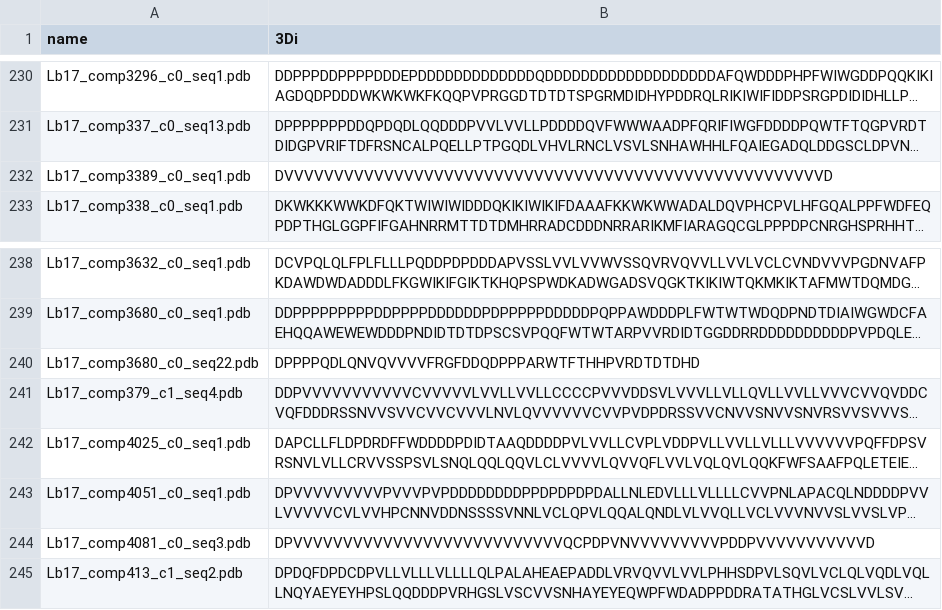
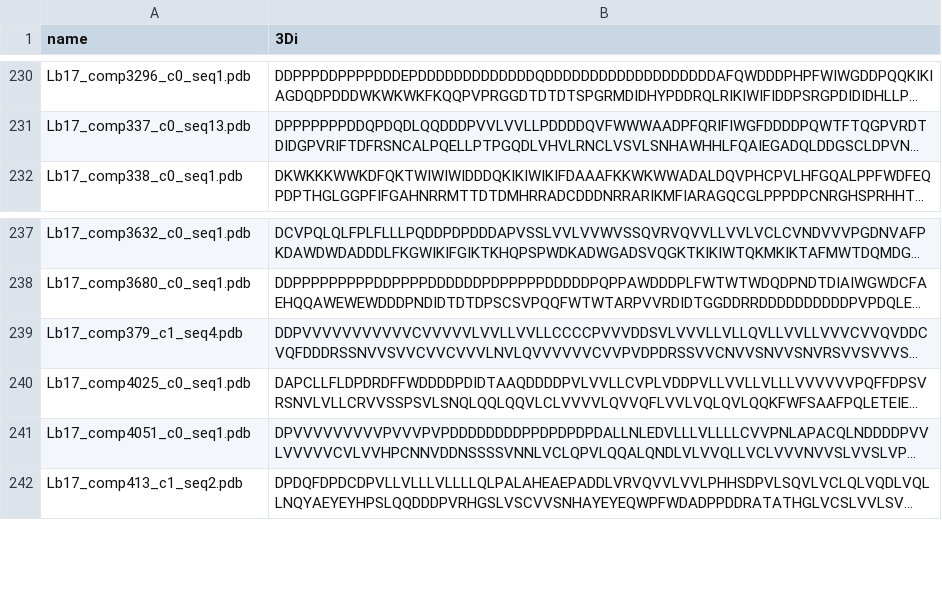
Before and after one commit to Venom-Biochem-Lab/protein-scatter, a CSV file: experiments/data-venome.csv, drawn as a sheet; only a part is shown, gaps mark what is left out; long unchanged cells end in …; the diff names each change by its address in the sheet, - before the commit and + after, or states it on an @@ line.

Commit message:
greater than 64 length

```diff
--- a/experiments/data-venome.csv
+++ b/experiments/data-venome.csv
-row 232: Lb17_comp3389_c0_seq1.pdb | DVVVVVVVVVVVVVVVVVVVVVVVVVVVVVVVVVVVVVVVVVVVVVVVVVVVVVVD
-row 240: Lb17_comp3680_c0_seq22.pdb | DPPPPQDLQNVQVVVVFRGFDDQDPPPARWTFTHHPVRDTDTDHD
-row 244: Lb17_comp4081_c0_seq3.pdb | DPVVVVVVVVVVVVVVVVVVVVVVVVVVVQCPDPVNVVVVVVVVVPDDPVVVVVVVVVVVD
```
